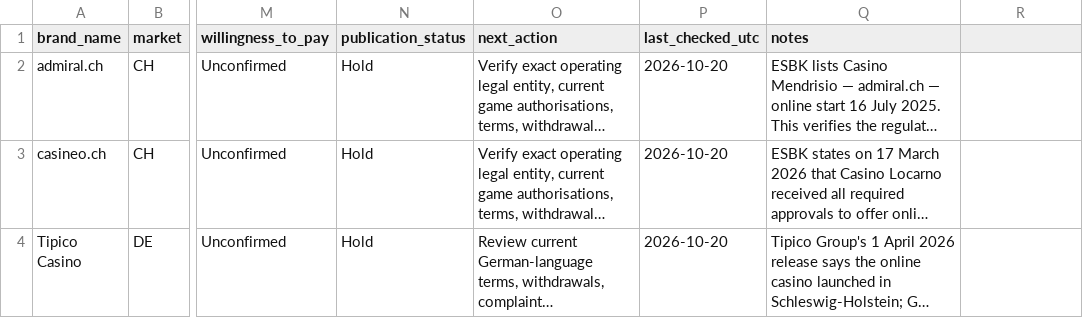
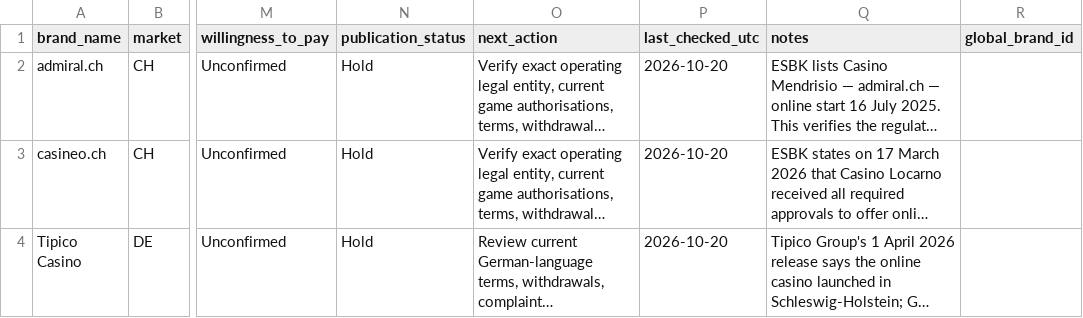
Before and after one commit to beincasinos-Brand/Beincasinos, a CSV file: docs/tier-1-master-prospect-tracker.csv, drawn as a sheet; only a part is shown, gaps mark what is left out; long unchanged cells end in …; the diff names each change by its address in the sheet, - before the commit and + after, or states it on an @@ line.

Commit message:
Add global brand ID field for cross-market deduplication

```diff
--- a/docs/tier-1-master-prospect-tracker.csv
+++ b/docs/tier-1-master-prospect-tracker.csv
-R1: (empty)
+R1: global_brand_id
```
